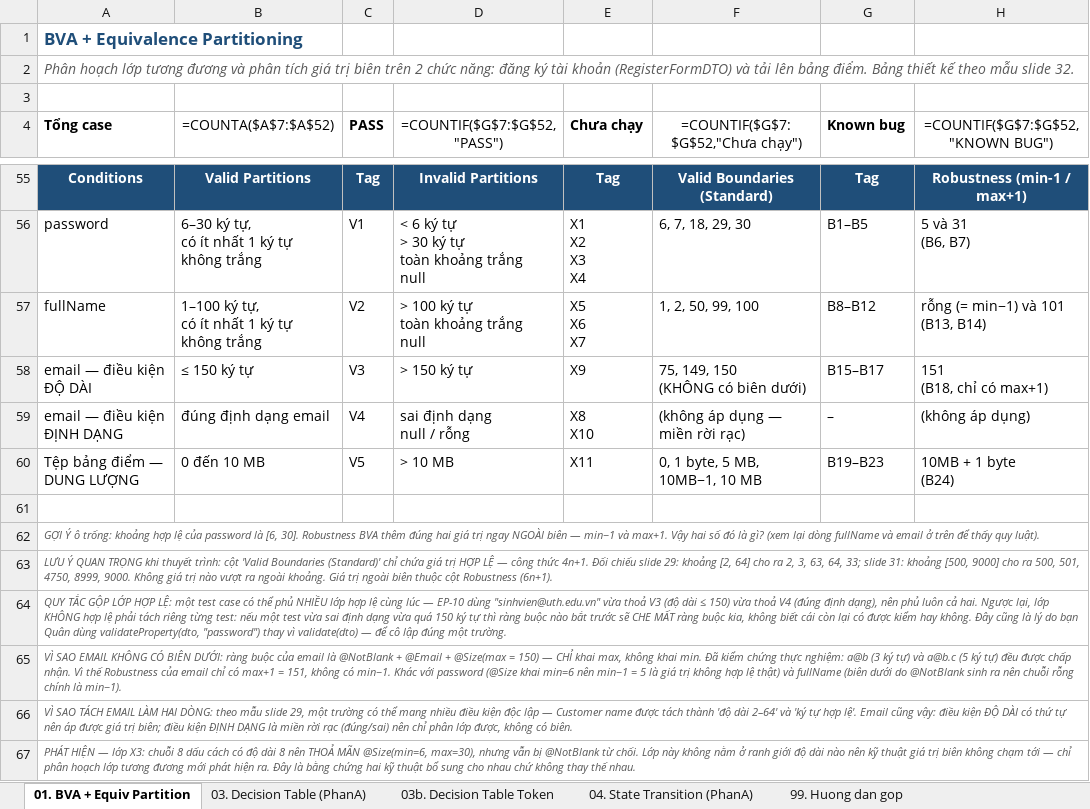
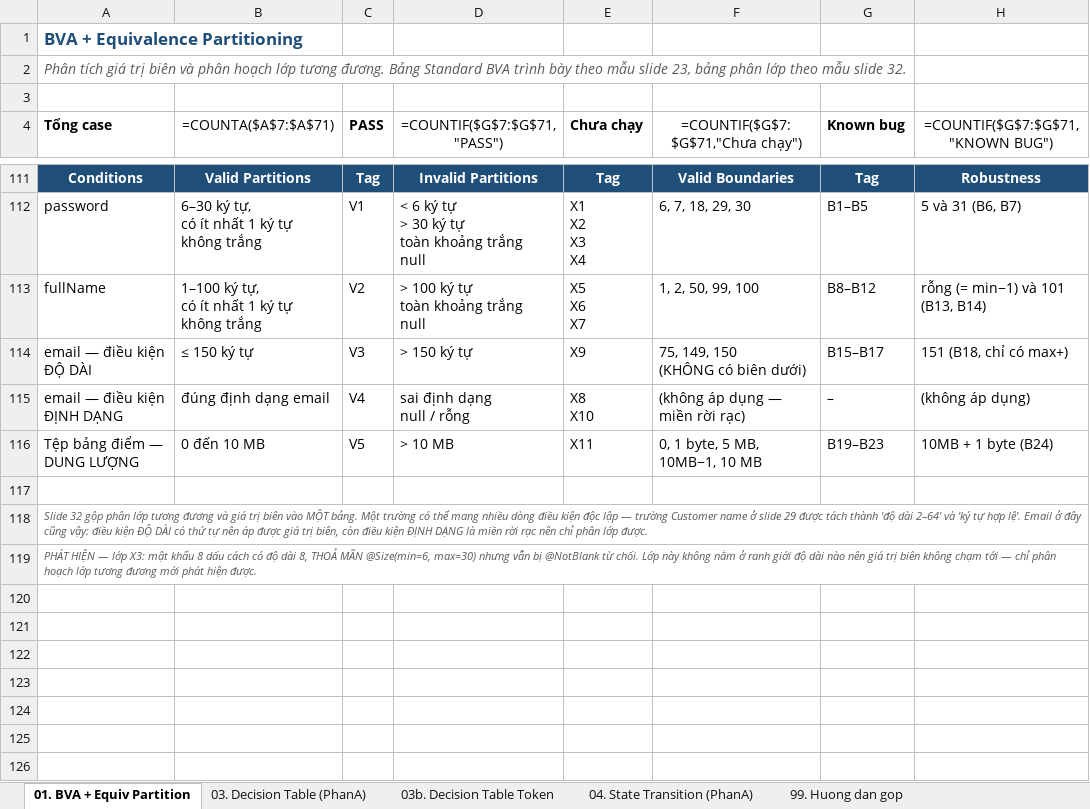
Before and after one commit to phatdayne2005/careercompass, an Excel workbook: BaoCao-PhanA-HopDen.xlsx, sheet 01. BVA + Equiv Partition, drawn as a sheet; only a part is shown, gaps mark what is left out; values as stored, in another font and other column widths than the file's, no borders; formulas without a stored value are shown as written; removed rows and columns are numbered as before the commit, all else as after; ↵ is a line break in a cell; the diff covers the shown part only; the diff names each change by its address in the sheet, - before the commit and + after, or states it on an @@ line.

Commit message:
test(blackbox): trình bày Standard BVA theo đúng mẫu slide 23
Bảng BVA cũ liệt kê theo TỪNG TRƯỜNG riêng lẻ - không đúng cách trình bày của
thầy. Slide 26 nêu rõ nguyên tắc: 'tại một thời điểm, BVA chỉ test giá trị biên
của 1 biến', nghĩa là mỗi test case phải là MỘT BỘ ĐẦY ĐỦ n biến, một biến ở
biên còn lại giữ nominal.

Thêm RegisterStandardBvaTest: 19 case dùng validate(dto) trên cả form thay vì
validateProperty từng trường.
  Standard BVA   4n+1 = 4x3+1 = 13 case (clean, đều hợp lệ)
  Robustness BVA 6n+1 = 6x3+1 = 19 case (thêm min- và max+)

Báo cáo sheet 01 dựng lại với 4 bảng:
  1. Định nghĩa giá trị biên từng biến (ghi chú bên trái slide 23)
  2. Standard BVA Test Cases - cột Case/fullName/email/password/Expected Output,
     ô của biến đang xét tô tím giống slide
  3. Robustness BVA (bổ sung)
  4. Phân hoạch lớp tương đương (slide 32)

Phát hiện ở TC16: email 5 ký tự (min-) theo thiết kế phải bị từ chối nhưng
thực tế được chấp nhận, vì @Size của email chỉ khai max. Ghi rõ trong báo cáo
là chênh lệch giữa biên giả định và ràng buộc thực tế.

```diff
--- a/BaoCao-PhanA-HopDen.xlsx (sheet 01. BVA + Equiv Partition)
+++ b/BaoCao-PhanA-HopDen.xlsx (sheet 01. BVA + Equiv Partition)
-A2 (Tổng case): Phân hoạch lớp tương đương và phân tích giá trị biên trên 2 chức năng: đăng ký tài khoản (RegisterFormDTO) và tải lên bảng điểm. Bảng thiết kế theo mẫu…
+A2 (Tổng case): Phân tích giá trị biên và phân hoạch lớp tương đương. Bảng Standard BVA trình bày theo mẫu slide 23, bảng phân lớp theo mẫu…
-B4: =COUNTA($A$7:$A$52)
+B4: =COUNTA($A$7:$A$71)
-D4: =COUNTIF($G$7:$G$52,"PASS")
+D4: =COUNTIF($G$7:$G$71,"PASS")
-F4: =COUNTIF($G$7:$G$52,"Chưa chạy")
+F4: =COUNTIF($G$7:$G$71,"Chưa chạy")
-H4: =COUNTIF($G$7:$G$52,"KNOWN BUG")
+H4: =COUNTIF($G$7:$G$71,"KNOWN BUG")
-F111 (=COUNTIF($G$7:$G$71,"Chưa chạy")): Valid Boundaries (Standard)
+F111 (=COUNTIF($G$7:$G$71,"Chưa chạy")): Valid Boundaries
-H111 (=COUNTIF($G$7:$G$71,"KNOWN BUG")): Robustness (min-1 / max+1)
+H111 (=COUNTIF($G$7:$G$71,"KNOWN BUG")): Robustness
-H112 (=COUNTIF($G$7:$G$71,"KNOWN BUG")): 5 và 31 ↵ (B6, B7)
+H112 (=COUNTIF($G$7:$G$71,"KNOWN BUG")): 5 và 31 (B6, B7)
-H114 (=COUNTIF($G$7:$G$71,"KNOWN BUG")): 151 ↵ (B18, chỉ có max+1)
+H114 (=COUNTIF($G$7:$G$71,"KNOWN BUG")): 151 (B18, chỉ có max+)
-H116 (=COUNTIF($G$7:$G$71,"KNOWN BUG")): 10MB + 1 byte ↵ (B24)
+H116 (=COUNTIF($G$7:$G$71,"KNOWN BUG")): 10MB + 1 byte (B24)
-A118 (Tổng case): GỢI Ý ô trống: khoảng hợp lệ của password là [6, 30]. Robustness BVA thêm đúng hai giá trị ngay NGOÀI biên — min−1 và max+1. Vậy hai số đó là gì? (xem lại dòng fullName và email ở trên để thấy quy luật).
+A118 (Tổng case): Slide 32 gộp phân lớp tương đương và giá trị biên vào MỘT bảng. Một trường có thể mang nhiều dòng điều kiện độc lập — trường Customer name ở slide 29 được tách thành 'độ dài 2–64' và 'ký tự hợp lệ'. Email ở đây cũng vậy: điều kiện ĐỘ DÀI có thứ tự nên áp được giá trị biên, còn điều kiện ĐỊNH DẠNG là miền rời rạc nên chỉ phân lớp được.
-A119 (Tổng case): LƯU Ý QUAN TRỌNG khi thuyết trình: cột 'Valid Boundaries (Standard)' chỉ chứa giá trị HỢP LỆ — công thức 4n+1. Đối chiếu slide 29: khoảng [2, 64] cho ra 2, 3, 63, 64, 33; slide 31: khoảng [500, 9000] cho ra 500, 501, 4750, 8999, 9000. Không giá trị nào vượt ra ngoài khoảng. Giá trị ngoài biên thuộc cột Robustness (6n+1).
+A119 (Tổng case): PHÁT HIỆN — lớp X3: mật khẩu 8 dấu cách có độ dài 8, THOẢ MÃN @Size(min=6, max=30) nhưng vẫn bị @NotBlank từ chối. Lớp này không nằm ở ranh giới độ dài nào nên giá trị biên không chạm tới — chỉ phân hoạch lớp tương đương mới phát hiện được.
-row 64: QUY TẮC GỘP LỚP HỢP LỆ: một test case có thể phủ NHIỀU lớp hợp lệ cùng lúc — EP-10 dùng "sinhvien@uth.edu.vn" vừa thoả V3 (độ dài ≤ 150) vừa thoả V4 (đúng định dạng), nên phủ luôn cả hai. Ngược lại, lớp KHÔNG hợp lệ phải tách riêng từng test: nếu một test vừa sai định dạng vừa quá 150 ký tự thì ràng buộc nào bắt trước sẽ CHE MẤT ràng buộc kia, không biết cái còn lại có được kiểm hay không. Đây cũng là lý do bạn Quân dùng validateProperty(dto, "password") thay vì validate(dto) — để cô lập đúng một trường.
-row 65: VÌ SAO EMAIL KHÔNG CÓ BIÊN DƯỚI: ràng buộc của email là @NotBlank + @Email + @Size(max = 150) — CHỈ khai max, không khai min. Đã kiểm chứng thực nghiệm: a@b (3 ký tự) và a@b.c (5 ký tự) đều được chấp nhận. Vì thế Robustness của email chỉ có max+1 = 151, không có min−1. Khác với password (@Size khai min=6 nên min−1 = 5 là giá trị không hợp lệ thật) và fullName (biên dưới do @NotBlank sinh ra nên chuỗi rỗng chính là min−1).
-row 66: VÌ SAO TÁCH EMAIL LÀM HAI DÒNG: theo mẫu slide 29, một trường có thể mang nhiều điều kiện độc lập — Customer name được tách thành 'độ dài 2–64' và 'ký tự hợp lệ'. Email cũng vậy: điều kiện ĐỘ DÀI có thứ tự nên áp được giá trị biên; điều kiện ĐỊNH DẠNG là miền rời rạc (đúng/sai) nên chỉ phân lớp được, không có biên.
-row 67: PHÁT HIỆN — lớp X3: chuỗi 8 dấu cách có độ dài 8 nên THOẢ MÃN @Size(min=6, max=30), nhưng vẫn bị @NotBlank từ chối. Lớp này không nằm ở ranh giới độ dài nào nên kỹ thuật giá trị biên không chạm tới — chỉ phân hoạch lớp tương đương mới phát hiện ra. Đây là bằng chứng hai kỹ thuật bổ sung cho nhau chứ không thay thế nhau.
```
Also changed, not shown: 56 added rows and 1 edited cell elsewhere in this sheet, 1 other file.
